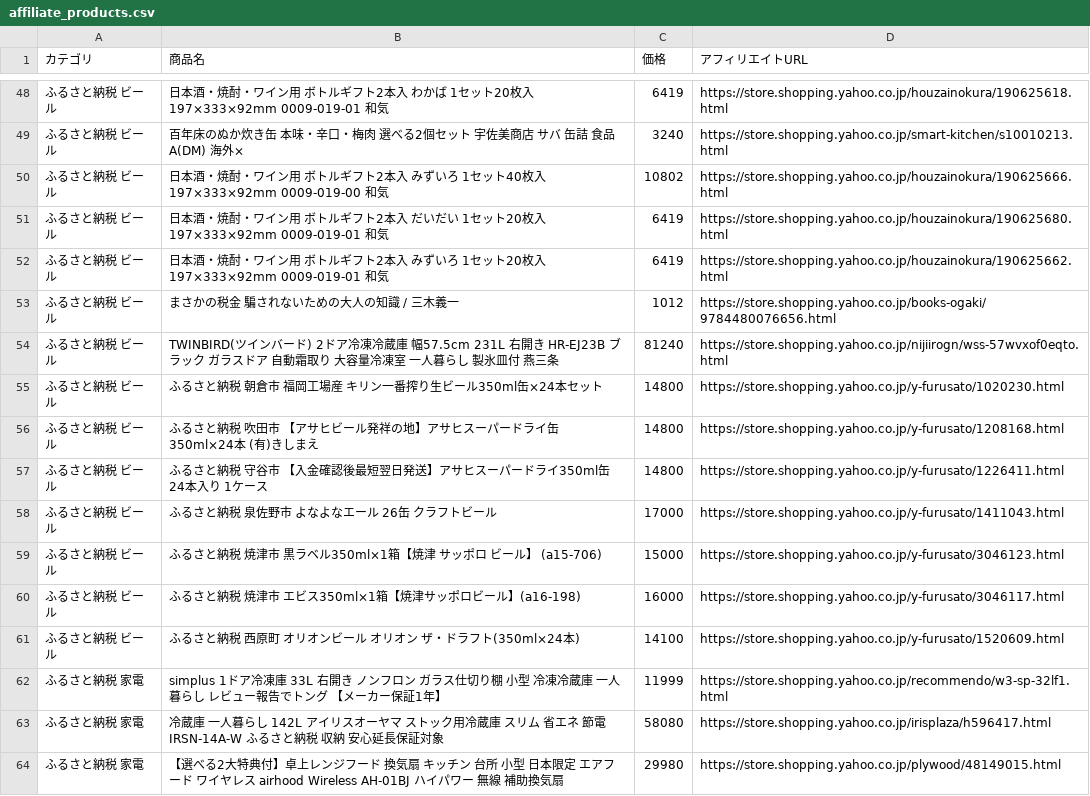
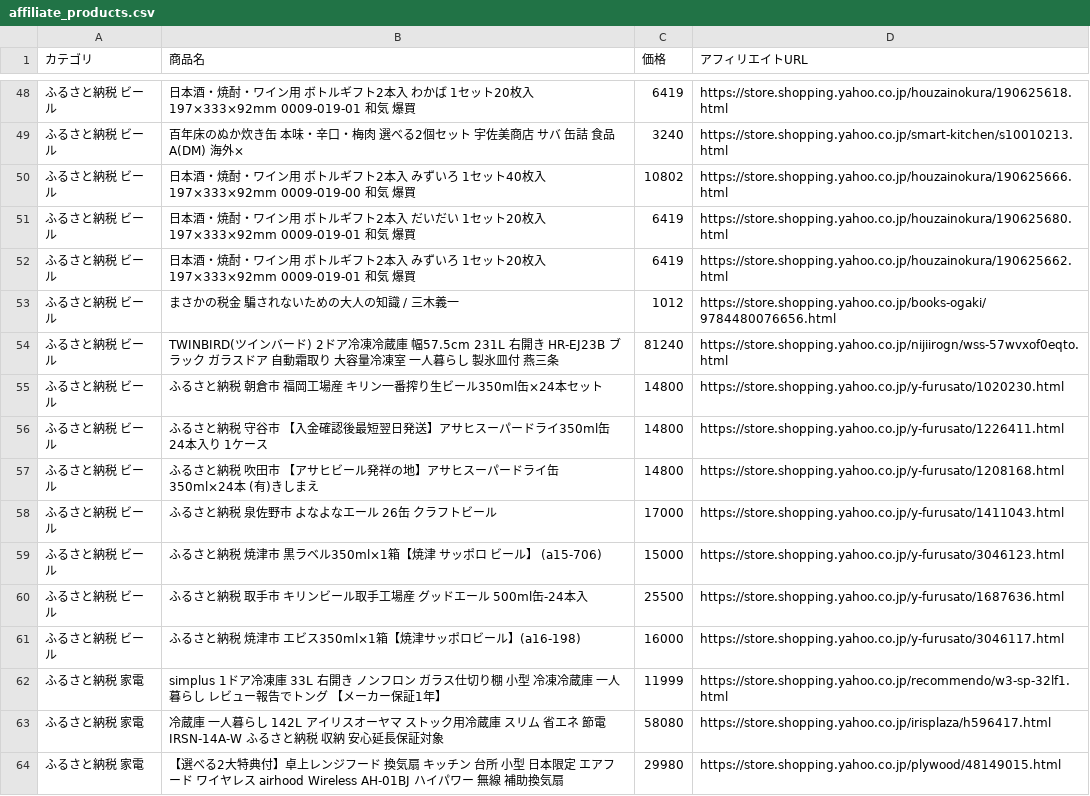
Before and after one commit to nrh44702-cell/yahoo-furusato, a CSV file: affiliate_products.csv, drawn as a sheet; only a part is shown, gaps mark what is left out; the diff covers the shown part only.

```diff
--- a/affiliate_products.csv
+++ b/affiliate_products.csv
@@ -48,6 +48,6 @@
-ふるさと納税 ビール,日本酒・焼酎・ワイン用 ボトルギフト2本入 わかば 1セット20枚入 197×333×92mm  0009-019-01 和気,6419,https://store.shopping.yahoo.co.jp/houzainokura/190625618.html
+ふるさと納税 ビール,日本酒・焼酎・ワイン用 ボトルギフト2本入 わかば 1セット20枚入 197×333×92mm  0009-019-01 和気 爆買,6419,https://store.shopping.yahoo.co.jp/houzainokura/190625618.html
 ふるさと納税 ビール,百年床のぬか炊き缶 本味・辛口・梅肉 選べる2個セット 宇佐美商店 サバ 缶詰  食品A(DM) 海外×,3240,https://store.shopping.yahoo.co.jp/smart-kitchen/s10010213.html
-ふるさと納税 ビール,日本酒・焼酎・ワイン用 ボトルギフト2本入 みずいろ 1セット40枚入 197×333×92mm  0009-019-00 和気,10802,https://store.shopping.yahoo.co.jp/houzainokura/190625666.html
-ふるさと納税 ビール,日本酒・焼酎・ワイン用 ボトルギフト2本入 だいだい 1セット20枚入 197×333×92mm  0009-019-01 和気,6419,https://store.shopping.yahoo.co.jp/houzainokura/190625680.html
-ふるさと納税 ビール,日本酒・焼酎・ワイン用 ボトルギフト2本入 みずいろ 1セット20枚入 197×333×92mm  0009-019-01 和気,6419,https://store.shopping.yahoo.co.jp/houzainokura/190625662.html
+ふるさと納税 ビール,日本酒・焼酎・ワイン用 ボトルギフト2本入 みずいろ 1セット40枚入 197×333×92mm  0009-019-00 和気 爆買,10802,https://store.shopping.yahoo.co.jp/houzainokura/190625666.html
+ふるさと納税 ビール,日本酒・焼酎・ワイン用 ボトルギフト2本入 だいだい 1セット20枚入 197×333×92mm  0009-019-01 和気 爆買,6419,https://store.shopping.yahoo.co.jp/houzainokura/190625680.html
+ふるさと納税 ビール,日本酒・焼酎・ワイン用 ボトルギフト2本入 みずいろ 1セット20枚入 197×333×92mm  0009-019-01 和気 爆買,6419,https://store.shopping.yahoo.co.jp/houzainokura/190625662.html
 ふるさと納税 ビール,まさかの税金　騙されないための大人の知識 / 三木義一,1012,https://store.shopping.yahoo.co.jp/books-ogaki/9784480076656.html
@@ -55,8 +55,8 @@
 ふるさと納税 ビール,ふるさと納税 朝倉市 福岡工場産　キリン一番搾り生ビール350ml缶×24本セット,14800,https://store.shopping.yahoo.co.jp/y-furusato/1020230.html
+ふるさと納税 ビール,ふるさと納税 守谷市 【入金確認後最短翌日発送】アサヒスーパードライ350ml缶 24本入り 1ケース,14800,https://store.shopping.yahoo.co.jp/y-furusato/1226411.html
 ふるさと納税 ビール,ふるさと納税 吹田市 【アサヒビール発祥の地】アサヒスーパードライ缶　350ml×24本　(有)きしまえ,14800,https://store.shopping.yahoo.co.jp/y-furusato/1208168.html
-ふるさと納税 ビール,ふるさと納税 守谷市 【入金確認後最短翌日発送】アサヒスーパードライ350ml缶 24本入り 1ケース,14800,https://store.shopping.yahoo.co.jp/y-furusato/1226411.html
 ふるさと納税 ビール,ふるさと納税 泉佐野市 よなよなエール 26缶 クラフトビール,17000,https://store.shopping.yahoo.co.jp/y-furusato/1411043.html
 ふるさと納税 ビール,ふるさと納税 焼津市 黒ラベル350ml×1箱【焼津 サッポロ ビール】 (a15-706),15000,https://store.shopping.yahoo.co.jp/y-furusato/3046123.html
+ふるさと納税 ビール,ふるさと納税 取手市 キリンビール取手工場産　グッドエール 500ml缶-24本入,25500,https://store.shopping.yahoo.co.jp/y-furusato/1687636.html
 ふるさと納税 ビール,ふるさと納税 焼津市 エビス350ml×1箱【焼津サッポロビール】(a16-198),16000,https://store.shopping.yahoo.co.jp/y-furusato/3046117.html
-ふるさと納税 ビール,ふるさと納税 西原町 オリオンビール オリオン ザ・ドラフト(350ml×24本),14100,https://store.shopping.yahoo.co.jp/y-furusato/1520609.html
 ふるさと納税 家電,simplus 1ドア冷凍庫 33L 右開き ノンフロン ガラス仕切り棚 小型 冷凍冷蔵庫 一人暮らし レビュー報告でトング 【メーカー保証1年】,11999,https://store.shopping.yahoo.co.jp/recommendo/w3-sp-32lf1.html
```
Also changed, not shown: 8 added rows, 8 removed rows, 21 moved rows and 13 edited cells elsewhere in this file, 1 other file.
